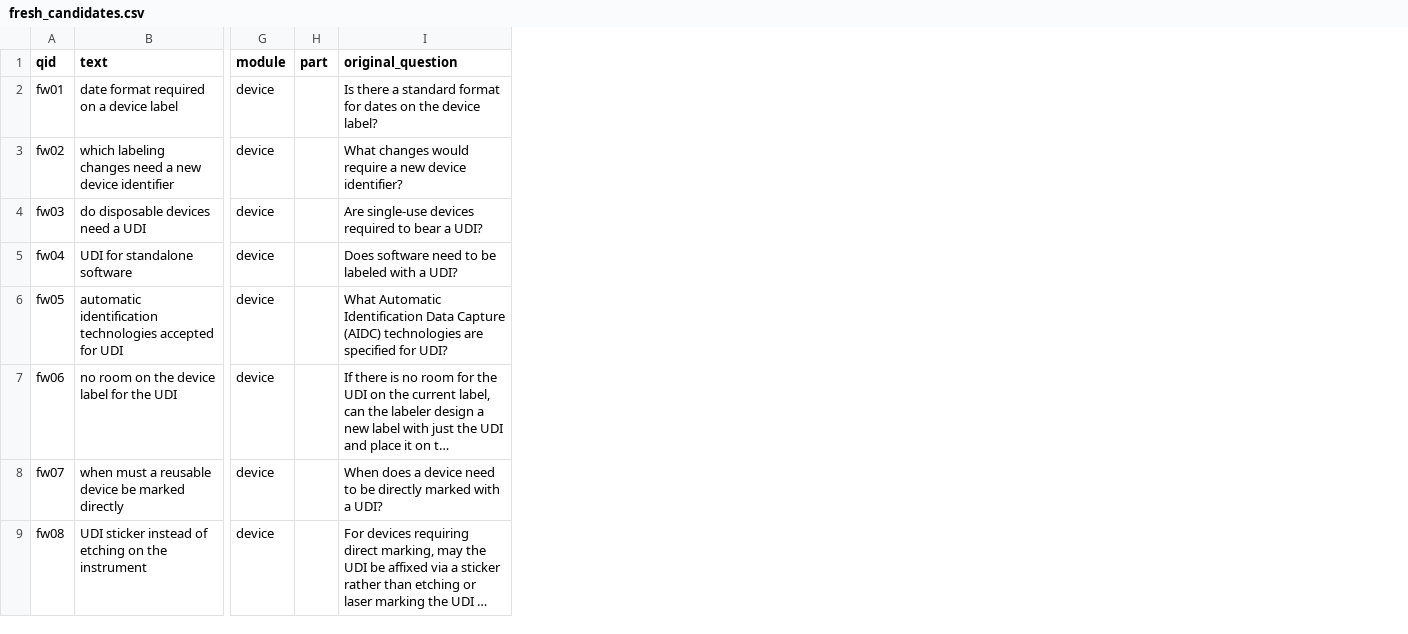
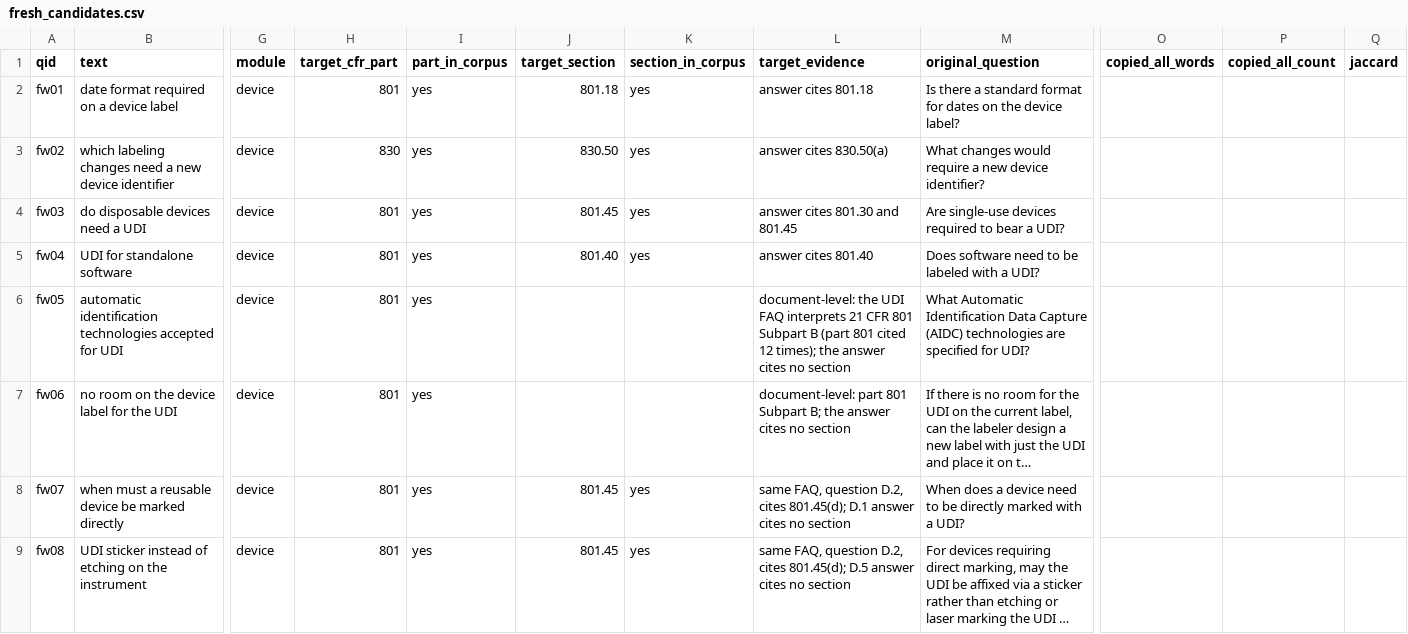
Before and after one commit to paridhik11/labellens, a CSV file: data/eval/fresh_candidates.csv, drawn as a sheet; only a part is shown, gaps mark what is left out; long unchanged cells end in …; removed rows and columns are numbered as before the commit, all else as after; the diff names each change by its address in the sheet, - before the commit and + after, or states it on an @@ line.

Commit message:
step 18b (part 1): candidate rule with two bases and summary, target-part and overlap checks, blend mode, rerank runner

```diff
--- a/data/eval/fresh_candidates.csv
+++ b/data/eval/fresh_candidates.csv
-column H (part), empty
+column H (target_cfr_part), rows 2-9: 801 | 830 | 801 | 801 | 801 | 801 | 801 | 801
+column I (part_in_corpus), rows 2-9: all yes
+column J (target_section), rows 2-9: 801.18 | 830.50 | 801.45 | 801.40 |  |  | 801.45 | 801.45
+column K (section_in_corpus), rows 2-9: yes | yes | yes | yes |  |  | yes | yes
+column L (target_evidence), rows 2-9: answer cites 801.18 | answer cites 830.50(a) | answer cites 801.30 and 801.45 | answer cites 801.40 | document-level: the UDI FAQ interprets 21 CFR 801 Subpart B (part 801 cited 12 times); the answer cites no section | document-level: part 801 Subpart B; the answer cites no section | same FAQ, question D.2, cites 801.45(d); D.1 answer cites no section | same FAQ, question D.2, cites 801.45(d); D.5 answer cites no section
+column O (copied_all_words), empty
+column P (copied_all_count), empty
+column Q (jaccard), empty
```
Also changed, not shown: data/eval/fresh_web_faq.tsv, 10 other files.
